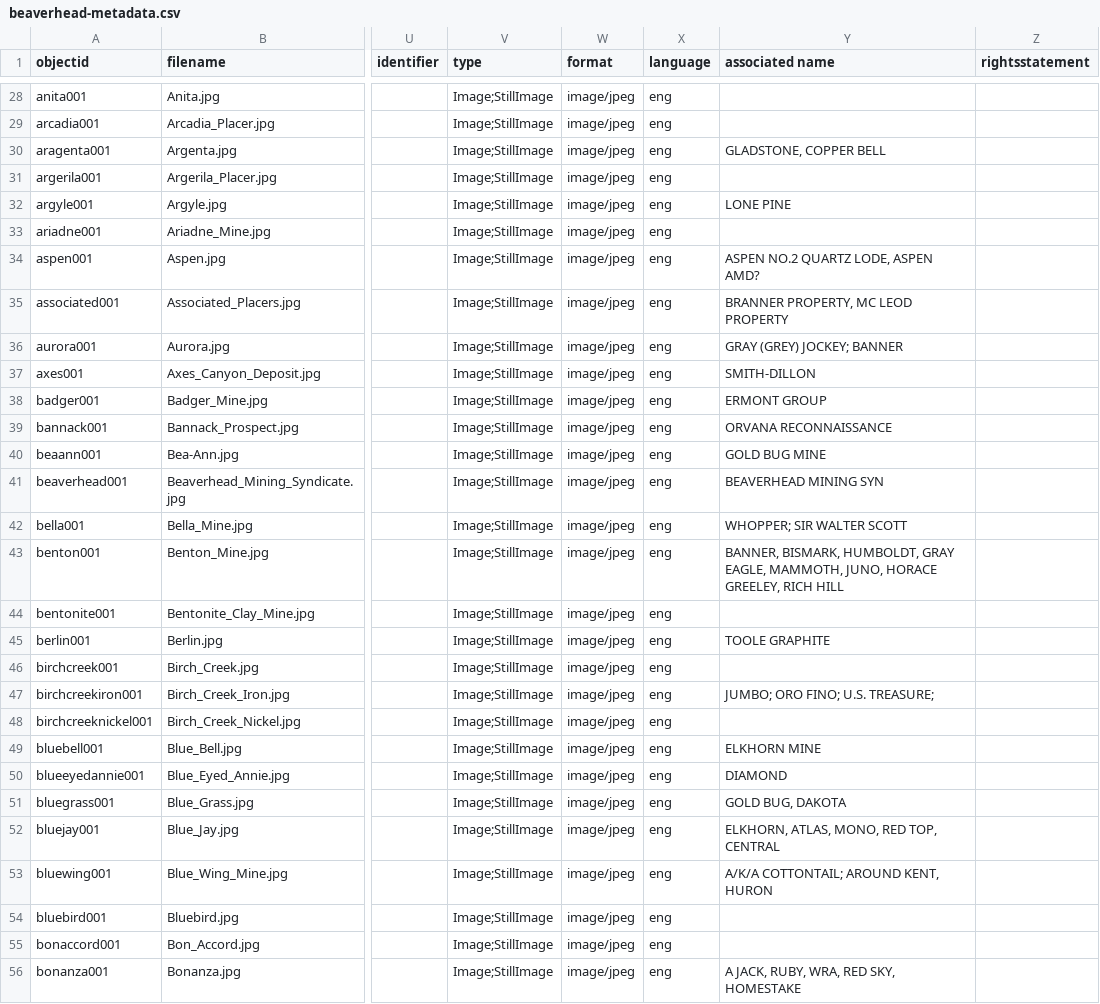
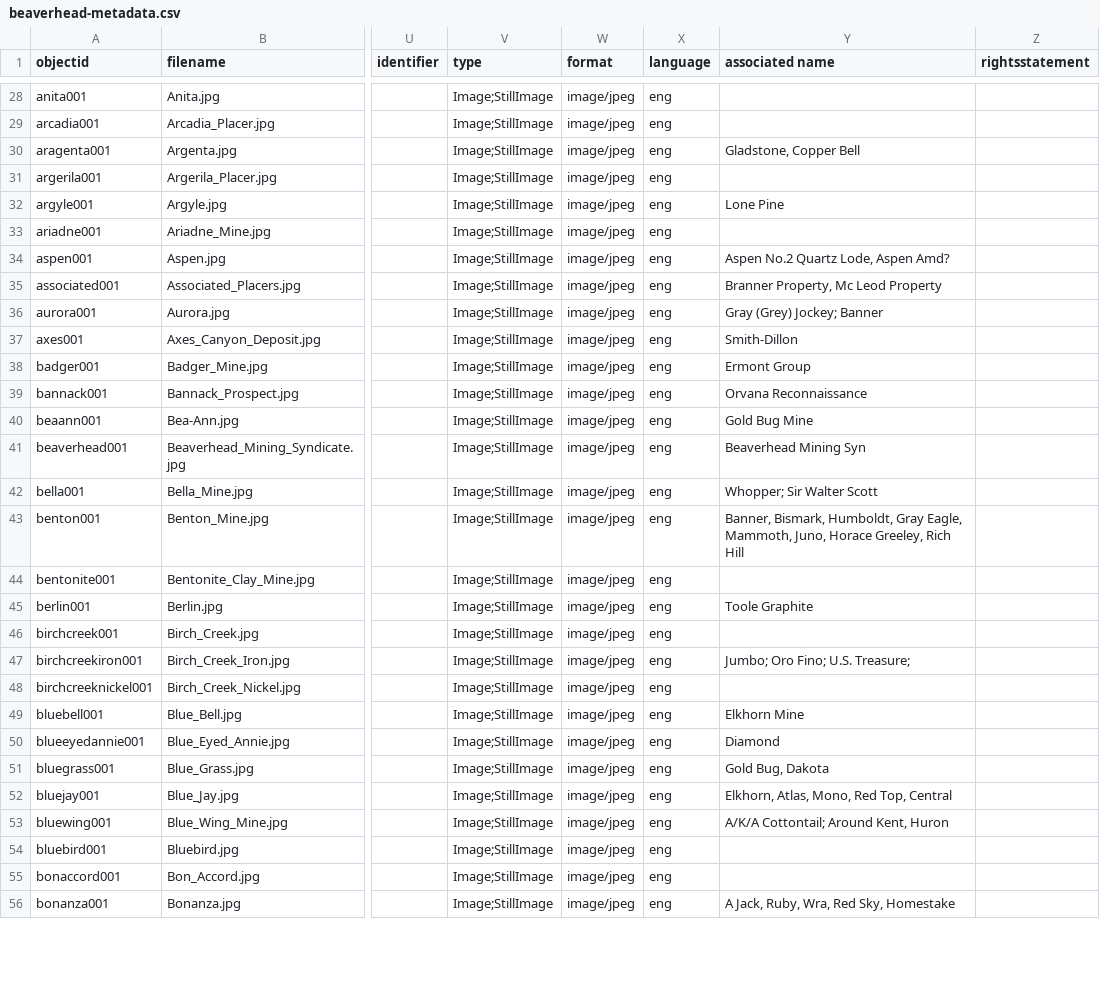
Before and after one commit to cc3199/beaverhead-county, a CSV file: _data/beaverhead-metadata.csv, drawn as a sheet; only a part is shown, gaps mark what is left out; the diff covers the shown part only; the diff names each change by its address in the sheet, - before the commit and + after, or states it on an @@ line.

```diff
--- a/_data/beaverhead-metadata.csv
+++ b/_data/beaverhead-metadata.csv
-Y30 (associated name): GLADSTONE, COPPER BELL
+Y30 (associated name): Gladstone, Copper Bell
-Y32 (associated name): LONE PINE
+Y32 (associated name): Lone Pine
-Y34 (associated name): ASPEN NO.2 QUARTZ LODE, ASPEN AMD?
+Y34 (associated name): Aspen No.2 Quartz Lode, Aspen Amd?
-Y35 (associated name): BRANNER PROPERTY, MC LEOD PROPERTY
+Y35 (associated name): Branner Property, Mc Leod Property
-Y36 (associated name): GRAY (GREY) JOCKEY; BANNER
+Y36 (associated name): Gray (Grey) Jockey; Banner
-Y37 (associated name): SMITH-DILLON
+Y37 (associated name): Smith-Dillon
-Y38 (associated name): ERMONT GROUP
+Y38 (associated name): Ermont Group
-Y39 (associated name): ORVANA RECONNAISSANCE
+Y39 (associated name): Orvana Reconnaissance
-Y40 (associated name): GOLD BUG MINE
+Y40 (associated name): Gold Bug Mine
-Y41 (associated name): BEAVERHEAD MINING SYN
+Y41 (associated name): Beaverhead Mining Syn
-Y42 (associated name): WHOPPER; SIR WALTER SCOTT
+Y42 (associated name): Whopper; Sir Walter Scott
-Y43 (associated name): BANNER, BISMARK, HUMBOLDT, GRAY EAGLE, MAMMOTH, JUNO, HORACE GREELEY, RICH HILL
+Y43 (associated name): Banner, Bismark, Humboldt, Gray Eagle, Mammoth, Juno, Horace Greeley, Rich Hill
-Y45 (associated name): TOOLE GRAPHITE
+Y45 (associated name): Toole Graphite
-Y47 (associated name): JUMBO; ORO FINO; U.S. TREASURE;
+Y47 (associated name): Jumbo; Oro Fino; U.S. Treasure;
-Y49 (associated name): ELKHORN MINE
+Y49 (associated name): Elkhorn Mine
-Y50 (associated name): DIAMOND
+Y50 (associated name): Diamond
-Y51 (associated name): GOLD BUG, DAKOTA
+Y51 (associated name): Gold Bug, Dakota
-Y52 (associated name): ELKHORN, ATLAS, MONO, RED TOP, CENTRAL
+Y52 (associated name): Elkhorn, Atlas, Mono, Red Top, Central
-Y53 (associated name): A/K/A COTTONTAIL; AROUND KENT, HURON
+Y53 (associated name): A/K/A Cottontail; Around Kent, Huron
-Y56 (associated name): A JACK, RUBY, WRA, RED SKY, HOMESTAKE
+Y56 (associated name): A Jack, Ruby, Wra, Red Sky, Homestake
```
Also changed, not shown: 43 edited cells elsewhere in this file.
